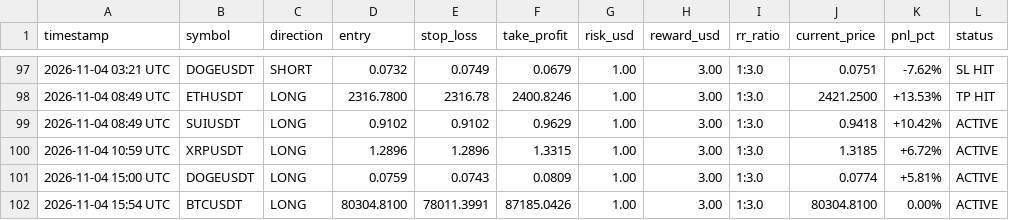
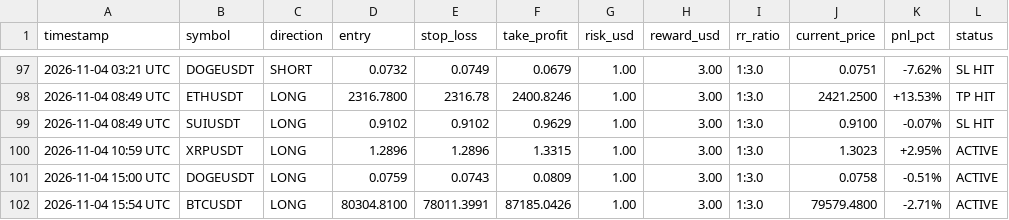
Before and after one commit to musha1229/crypto-future-bot, a CSV file: futures_log.csv, drawn as a sheet; only a part is shown, gaps mark what is left out.

```diff
--- a/futures_log.csv
+++ b/futures_log.csv
@@ -98,5 +98,5 @@ timestamp,symbol,direction,entry,stop_loss,take_profit,risk_usd,reward_usd,rr_ra
 2026-11-04 08:49 UTC,ETHUSDT,LONG,2316.7800,2316.78,2400.8246,1.00,3.00,1:3.0,2421.2500,+13.53%,TP HIT
-2026-11-04 08:49 UTC,SUIUSDT,LONG,0.9102,0.9102,0.9629,1.00,3.00,1:3.0,0.9418,+10.42%,ACTIVE
-2026-11-04 10:59 UTC,XRPUSDT,LONG,1.2896,1.2896,1.3315,1.00,3.00,1:3.0,1.3185,+6.72%,ACTIVE
-2026-11-04 15:00 UTC,DOGEUSDT,LONG,0.0759,0.0743,0.0809,1.00,3.00,1:3.0,0.0774,+5.81%,ACTIVE
-2026-11-04 15:54 UTC,BTCUSDT,LONG,80304.8100,78011.3991,87185.0426,1.00,3.00,1:3.0,80304.8100,0.00%,ACTIVE
+2026-11-04 08:49 UTC,SUIUSDT,LONG,0.9102,0.9102,0.9629,1.00,3.00,1:3.0,0.9100,-0.07%,SL HIT
+2026-11-04 10:59 UTC,XRPUSDT,LONG,1.2896,1.2896,1.3315,1.00,3.00,1:3.0,1.3023,+2.95%,ACTIVE
+2026-11-04 15:00 UTC,DOGEUSDT,LONG,0.0759,0.0743,0.0809,1.00,3.00,1:3.0,0.0758,-0.51%,ACTIVE
+2026-11-04 15:54 UTC,BTCUSDT,LONG,80304.8100,78011.3991,87185.0426,1.00,3.00,1:3.0,79579.4800,-2.71%,ACTIVE
```
